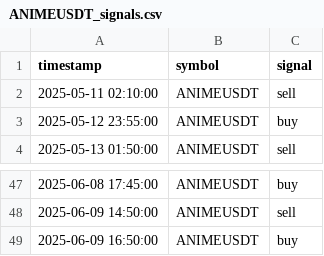
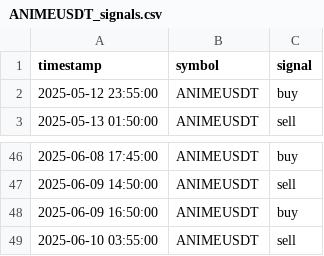
Before and after one commit to FMProducer/prosperous_bot, a CSV file: graphs/ANIMEUSDT_signals.csv, drawn as a sheet; only a part is shown, gaps mark what is left out; removed rows and columns are numbered as before the commit, all else as after; the diff names each change by its address in the sheet, - before the commit and + after, or states it on an @@ line.

```diff
--- a/graphs/ANIMEUSDT_signals.csv
+++ b/graphs/ANIMEUSDT_signals.csv
-row 2: 2025-05-11 02:10:00 | ANIMEUSDT | sell
+row 49: 2025-06-10 03:55:00 | ANIMEUSDT | sell
```
Also changed, not shown: graphs/ADAUSDT_signals.csv, graphs/BTCUSDT_signals.csv, 57 other files.
